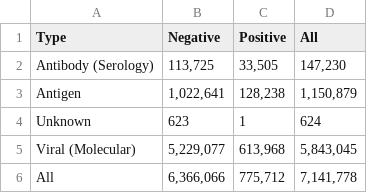
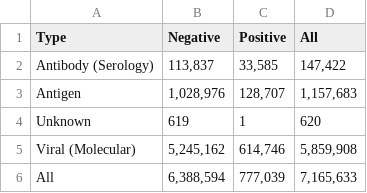
Before and after one commit to COVID19Tracking/covid19-datafetcher, a CSV file: sc_testing_table.csv, drawn as a sheet.

```diff
--- a/sc_testing_table.csv
+++ b/sc_testing_table.csv
@@ -1,6 +1,6 @@
 Type,Negative,Positive,All
-Antibody (Serology),"113,725","33,505","147,230"
-Antigen,"1,022,641","128,238","1,150,879"
-Unknown,623,1,624
-Viral (Molecular),"5,229,077","613,968","5,843,045"
-All,"6,366,066","775,712","7,141,778"
+Antibody (Serology),"113,837","33,585","147,422"
+Antigen,"1,028,976","128,707","1,157,683"
+Unknown,619,1,620
+Viral (Molecular),"5,245,162","614,746","5,859,908"
+All,"6,388,594","777,039","7,165,633"
```
